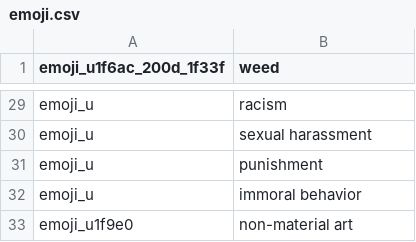
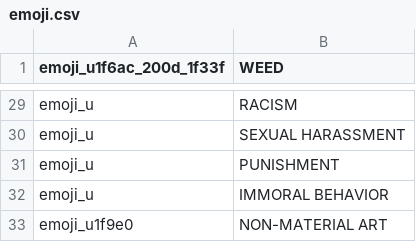
Before and after one commit to jakubvalenta/real-emoji, a CSV file: emoji.csv, drawn as a sheet; only a part is shown, gaps mark what is left out; the diff covers the shown part only; the diff names each change by its address in the sheet, - before the commit and + after, or states it on an @@ line.

```diff
--- a/emoji.csv
+++ b/emoji.csv
-B1: weed
+B1: WEED
-B29 (WEED): racism
+B29 (WEED): RACISM
-B30 (WEED): sexual harassment
+B30 (WEED): SEXUAL HARASSMENT
-B31 (WEED): punishment
+B31 (WEED): PUNISHMENT
-B32 (WEED): immoral behavior
+B32 (WEED): IMMORAL BEHAVIOR
-B33 (WEED): non-material art
+B33 (WEED): NON-MATERIAL ART
```
Also changed, not shown: 26 edited cells elsewhere in this file.
